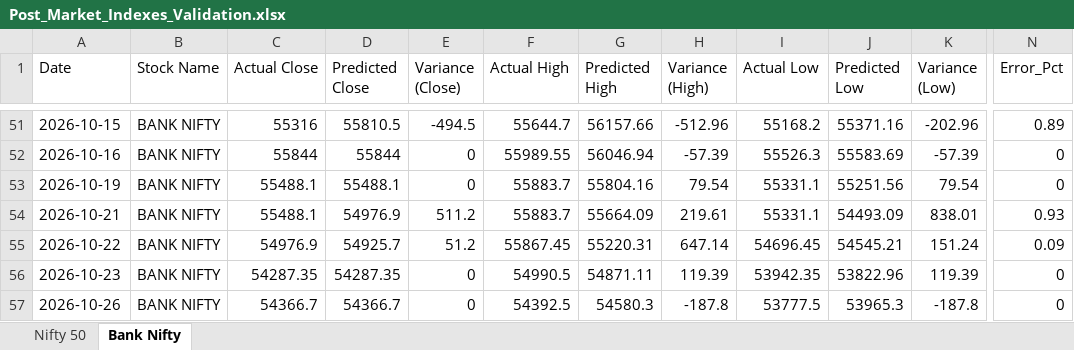
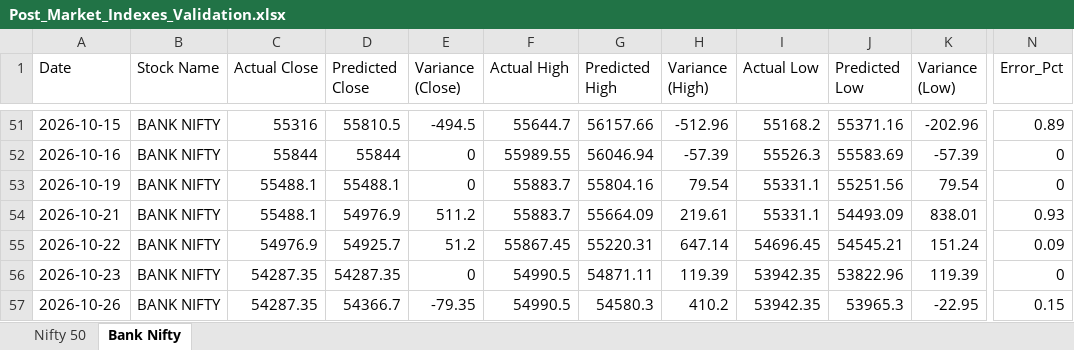
Before and after one commit to chiragkuk24/Final-Stocks, an Excel workbook: Post_Market_Indexes_Validation.xlsx, sheet Bank Nifty, drawn as a sheet; only a part is shown, gaps mark what is left out; values as stored, in another font and other column widths than the file's, no borders; the diff names each change by its address in the sheet, - before the commit and + after, or states it on an @@ line.

```diff
--- a/Post_Market_Indexes_Validation.xlsx (sheet Bank Nifty)
+++ b/Post_Market_Indexes_Validation.xlsx (sheet Bank Nifty)
-C57 (Actual Close): 54366.7
+C57 (Actual Close): 54287.35
-E57 (Variance (Close)): 0
+E57 (Variance (Close)): -79.35
-F57 (Actual High): 54392.5
+F57 (Actual High): 54990.5
-H57 (Variance (High)): -187.8
+H57 (Variance (High)): 410.2
-I57 (Actual Low): 53777.5
+I57 (Actual Low): 53942.35
-K57 (Variance (Low)): -187.8
+K57 (Variance (Low)): -22.95
-N57 (Error_Pct): 0
+N57 (Error_Pct): 0.15
```
Also changed, not shown: sheet Nifty 50, Post_Market_Accuracy_Report.xlsx, Post_Market_Futures_Validation.xlsx, 9 other files.
